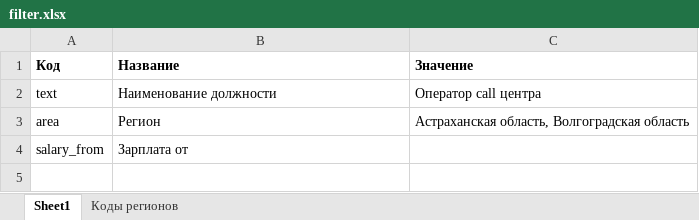
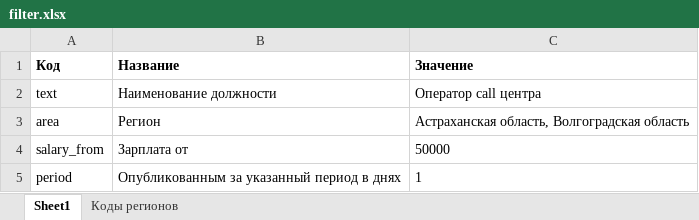
Before and after one commit to AlekseyAytov/hh-api-cli, an Excel workbook: settings/filter.xlsx, sheet Sheet1, drawn as a sheet; values as stored, in another font and other column widths than the file's, no borders; the diff names each change by its address in the sheet, - before the commit and + after, or states it on an @@ line.

```diff
--- a/settings/filter.xlsx (sheet Sheet1)
+++ b/settings/filter.xlsx (sheet Sheet1)
-C4 (Значение): (empty)
+C4 (Значение): 50000
+row 5: period | Опубликованным за указанный период в днях | 1
```
Also changed, not shown: 5 other files.
